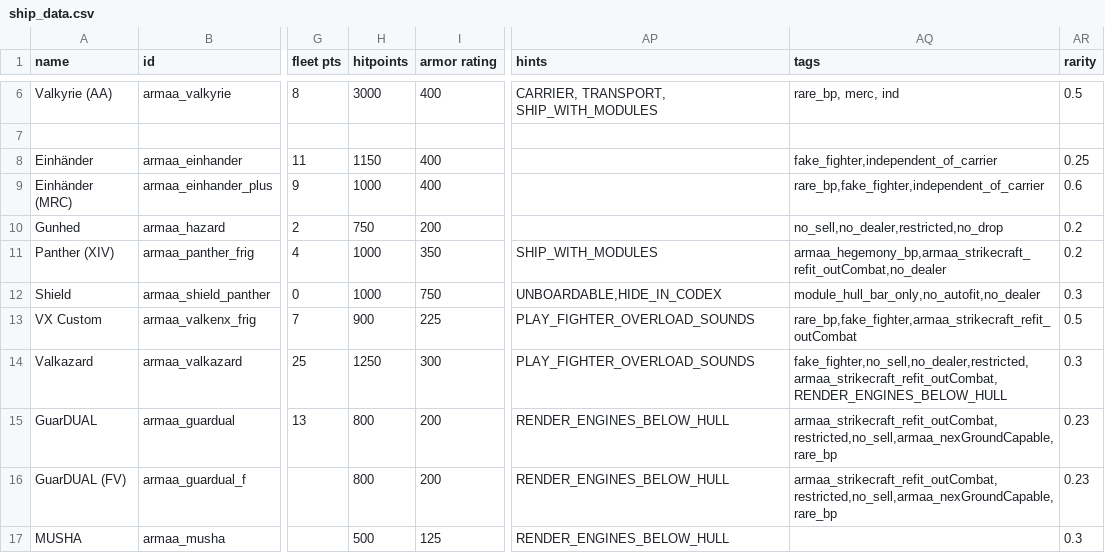
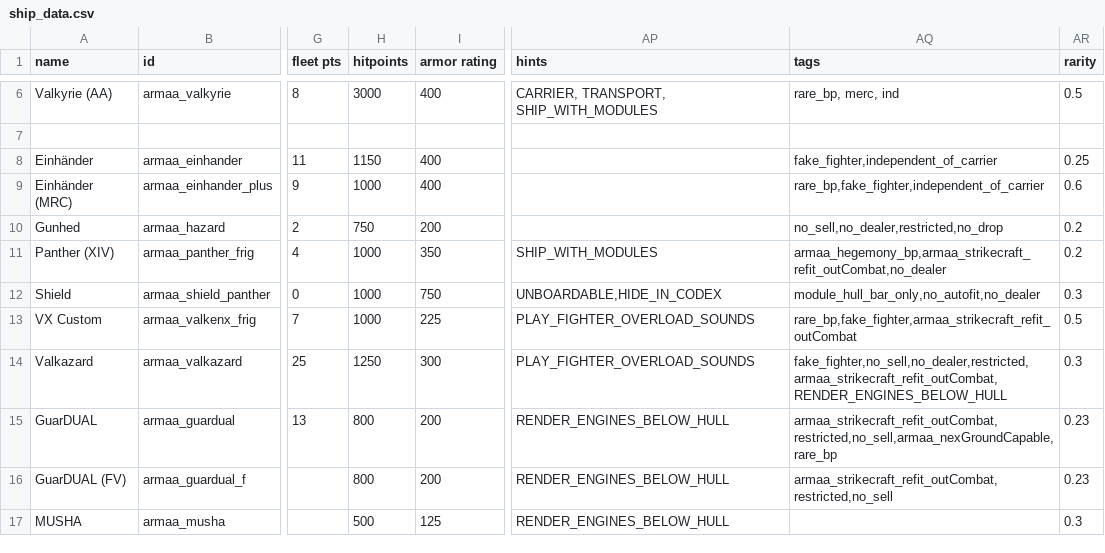
Before and after one commit to gomarz/SS-armaa, a CSV file: data/hulls/ship_data.csv, drawn as a sheet; only a part is shown, gaps mark what is left out; the diff covers the shown part only; the diff names each change by its address in the sheet, - before the commit and + after, or states it on an @@ line.

```diff
--- a/data/hulls/ship_data.csv
+++ b/data/hulls/ship_data.csv
-H13 (hitpoints): 900
+H13 (hitpoints): 1000
-AQ16 (tags): armaa_strikecraft_refit_outCombat,restricted,no_sell,armaa_nexGroundCapable,rare_bp
+AQ16 (tags): armaa_strikecraft_refit_outCombat,restricted,no_sell
```
Also changed, not shown: 17 edited cells elsewhere in this file, data/hulls/wing_data.csv, data/strings/descriptions.csv, 24 other files.
